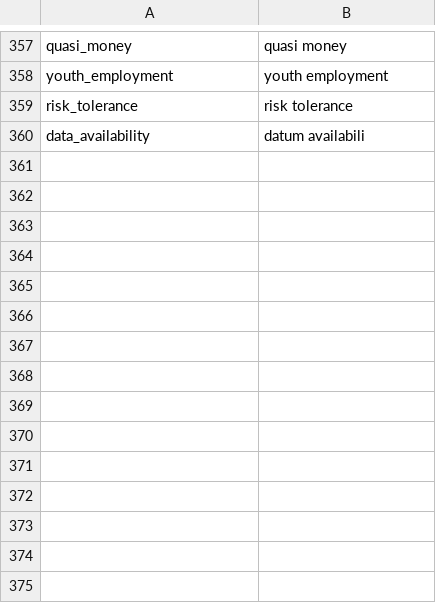
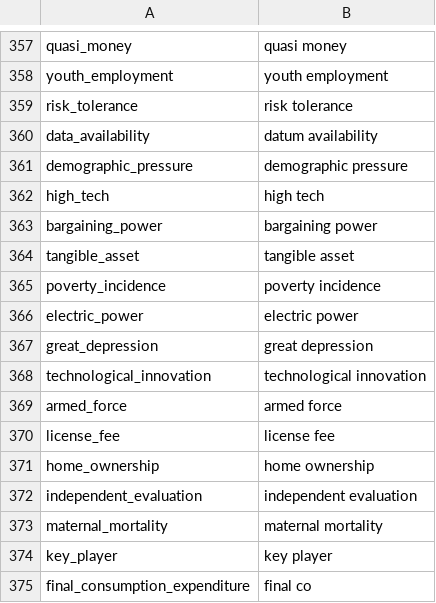
Before and after one commit to Matheusoz/el-processing-tools-wb, a CSV file: data/whitelists/whitelists/whitelist_ngrams_cleaned.csv, drawn as a sheet; only a part is shown, gaps mark what is left out.

Commit message:
Fix indents.

```diff
--- a/data/whitelists/whitelists/whitelist_ngrams_cleaned.csv
+++ b/data/whitelists/whitelists/whitelist_ngrams_cleaned.csv
@@ -359,2 +359,17 @@ youth_employment,youth employment
 risk_tolerance,risk tolerance
-data_availability,datum availabili
+data_availability,datum availability
+demographic_pressure,demographic pressure
+high_tech,high tech
+bargaining_power,bargaining power
+tangible_asset,tangible asset
+poverty_incidence,poverty incidence
+electric_power,electric power
+great_depression,great depression
+technological_innovation,technological innovation
+armed_force,armed force
+license_fee,license fee
+home_ownership,home ownership
+independent_evaluation,independent evaluation
+maternal_mortality,maternal mortality
+key_player,key player
+final_consumption_expenditure,final co
```
